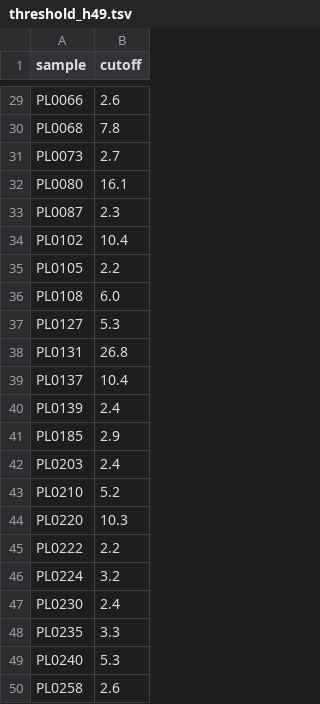
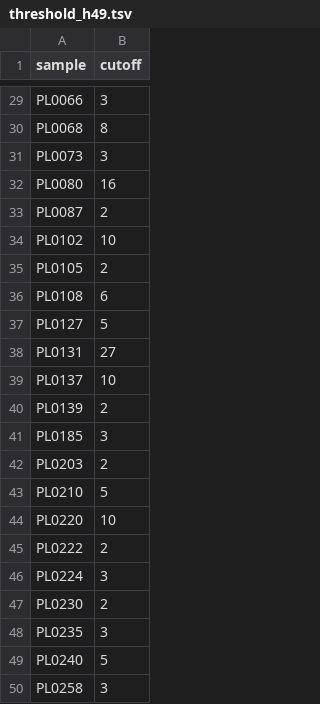
Before and after one commit to JiajunCui-jjc/HTF_OBC_historical_analysis, a TSV file: results/step1_HTFhaplotypes/step1.2_HTF_bykmers/step2_isolate_kmers/threshold/threshold_h49.tsv, drawn as a sheet; only a part is shown, gaps mark what is left out; the diff covers the shown part only; the diff names each change by its address in the sheet, - before the commit and + after, or states it on an @@ line.

```diff
--- a/results/step1_HTFhaplotypes/step1.2_HTF_bykmers/step2_isolate_kmers/threshold/threshold_h49.tsv
+++ b/results/step1_HTFhaplotypes/step1.2_HTF_bykmers/step2_isolate_kmers/threshold/threshold_h49.tsv
-B29 (cutoff): 2.6
+B29 (cutoff): 3
-B30 (cutoff): 7.8
+B30 (cutoff): 8
-B31 (cutoff): 2.7
+B31 (cutoff): 3
-B32 (cutoff): 16.1
+B32 (cutoff): 16
-B33 (cutoff): 2.3
+B33 (cutoff): 2
-B34 (cutoff): 10.4
+B34 (cutoff): 10
-B35 (cutoff): 2.2
+B35 (cutoff): 2
-B36 (cutoff): 6.0
+B36 (cutoff): 6
-B37 (cutoff): 5.3
+B37 (cutoff): 5
-B38 (cutoff): 26.8
+B38 (cutoff): 27
-B39 (cutoff): 10.4
+B39 (cutoff): 10
-B40 (cutoff): 2.4
+B40 (cutoff): 2
-B41 (cutoff): 2.9
+B41 (cutoff): 3
-B42 (cutoff): 2.4
+B42 (cutoff): 2
-B43 (cutoff): 5.2
+B43 (cutoff): 5
-B44 (cutoff): 10.3
+B44 (cutoff): 10
-B45 (cutoff): 2.2
+B45 (cutoff): 2
-B46 (cutoff): 3.2
+B46 (cutoff): 3
-B47 (cutoff): 2.4
+B47 (cutoff): 2
-B48 (cutoff): 3.3
+B48 (cutoff): 3
-B49 (cutoff): 5.3
+B49 (cutoff): 5
-B50 (cutoff): 2.6
+B50 (cutoff): 3
```
Also changed, not shown: 27 edited cells elsewhere in this file, results/step1_HTFhaplotypes/step1.2_HTF_bykmers/step2_isolate_kmers/threshold/threshold_h49_sd_twosides.tsv, results/step1_HTFhaplotypes/step1.2_HTF_bykmers/step2_isolate_kmers/threshold/threshold_h49_sd_twosides_0.5sd.tsv, 2 other files.
